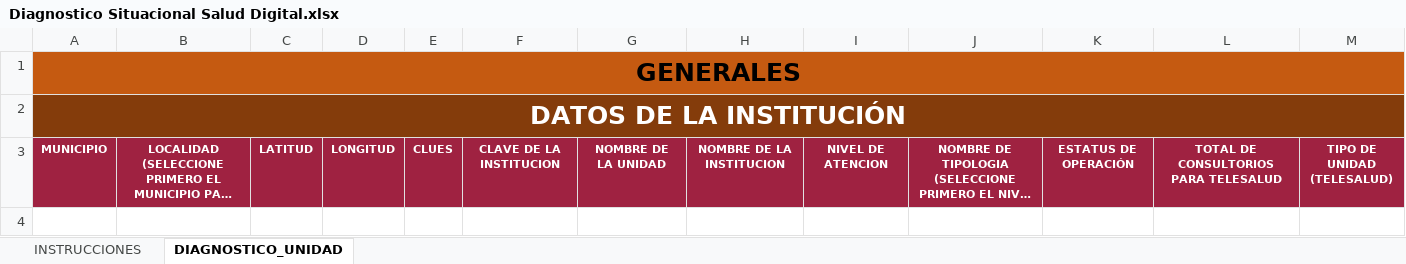
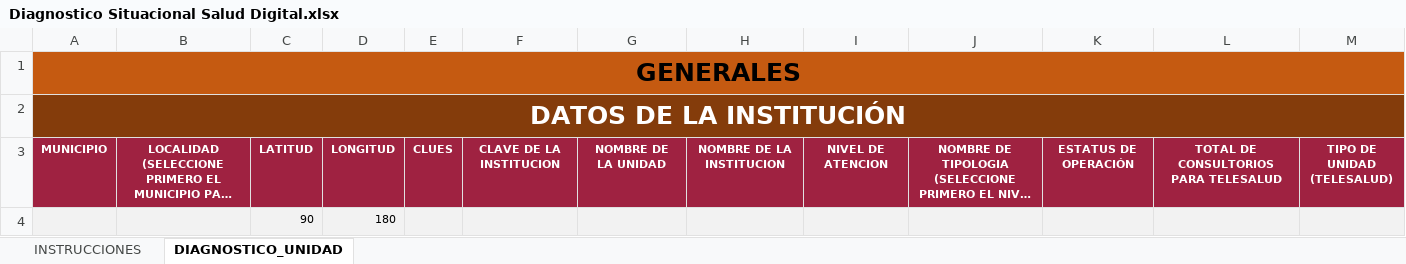
Before and after one commit to Subsecretaria-de-gobierno-digital/recursos, an Excel workbook: Diagnostico Situacional Salud Digital.xlsx, sheet DIAGNOSTICO_UNIDAD, drawn as a sheet; only a part is shown; long unchanged cells end in …; values as stored, in another font and other column widths than the file's, no borders; table styles not drawn; rows hold the shown columns only; the diff names each change by its address in the sheet, - before the commit and + after, or states it on an @@ line.

```diff
--- a/Diagnostico Situacional Salud Digital.xlsx (sheet DIAGNOSTICO_UNIDAD)
+++ b/Diagnostico Situacional Salud Digital.xlsx (sheet DIAGNOSTICO_UNIDAD)
+row 4:  |  | 90 | 180
```
Also changed, not shown: sheet INSTRUCCIONES.
